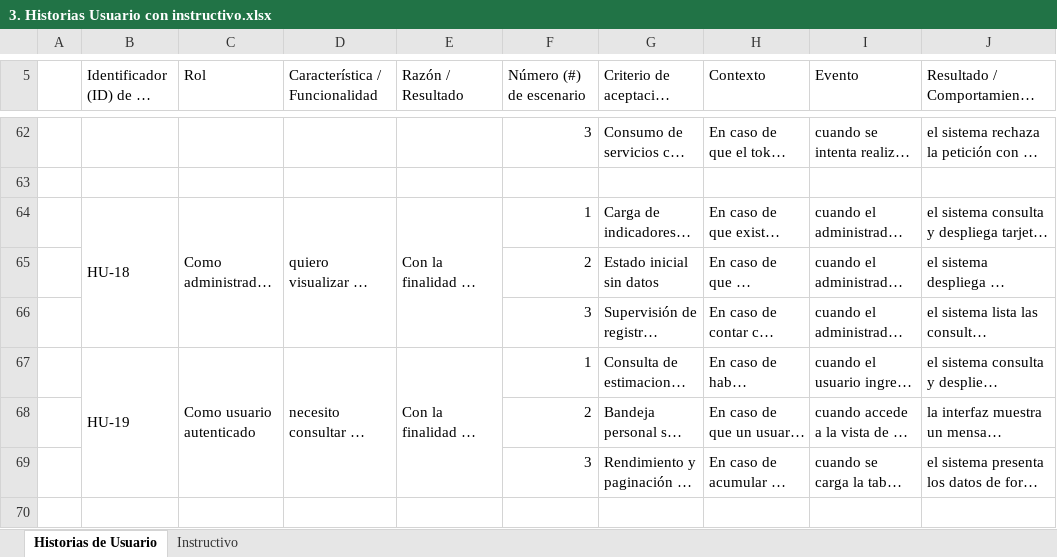
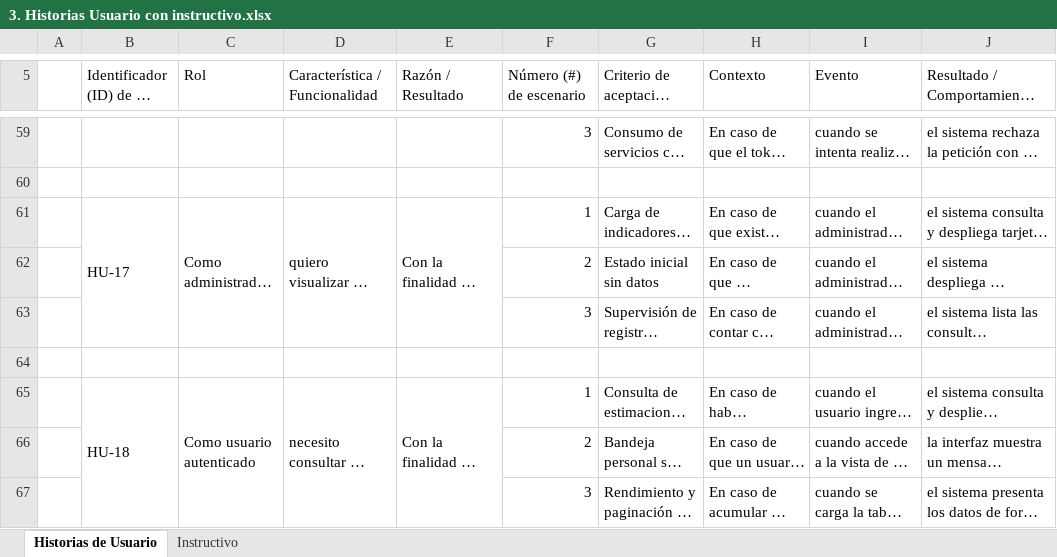
Before and after one commit to Backnozzle/HarvesTam-Edu, an Excel workbook: Fase 2/Evidencias proyecto/Documentación/SCRUM/3. Historias Usuario con instructivo.xlsx, sheet Historias de Usuario, drawn as a sheet; only a part is shown, gaps mark what is left out; long unchanged cells end in …; values as stored, in another font and other column widths than the file's, no cell formats; addresses are those after the commit; the diff covers the shown part only; the diff names each change by its address in the sheet, - before the commit and + after, or states it on an @@ line.

Commit message:
Actualizacion de historias de usuario respecto a la planilla de control de cambios

```diff
--- a/Fase 2/Evidencias proyecto/Documentación/SCRUM/3. Historias Usuario con instructivo.xlsx (sheet Historias de Usuario)
+++ b/Fase 2/Evidencias proyecto/Documentación/SCRUM/3. Historias Usuario con instructivo.xlsx (sheet Historias de Usuario)
-B61: HU-18
+B61: HU-17
+row 64: (empty)
-B65: HU-19
+B65: HU-18
```
Also changed, not shown: 19 added rows, 17 removed rows, 1 moved row and 13 edited cells elsewhere in this sheet, cell formats, Fase 2/Evidencias proyecto/Documentación/SCRUM/4. Product Backlog.xlsx, 5 other files.
